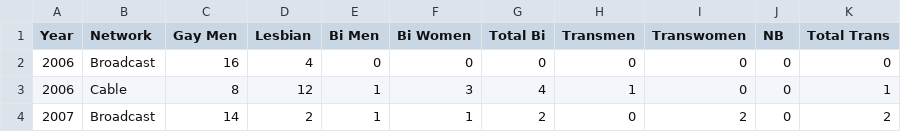
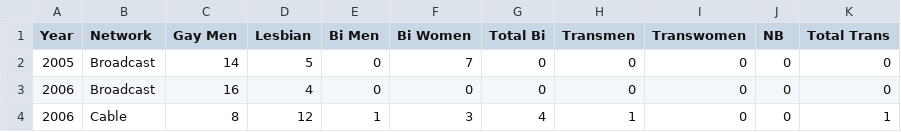
Before and after one commit to vanessazhenchen/dssg-jupyter, a CSV file: Data/lgbtTelevisionRepresentation2006-2017.csv, drawn as a sheet; only a part is shown; the shorter side is filled out with more unchanged rows; the diff names each change by its address in the sheet, - before the commit and + after, or states it on an @@ line.

Commit message:
Added 2005 Broadcast data to LGBT dataset

```diff
--- a/Data/lgbtTelevisionRepresentation2006-2017.csv
+++ b/Data/lgbtTelevisionRepresentation2006-2017.csv
+row 2: 2005 | Broadcast | 14 | 5 | 0 | 7 | 0 | 0 | 0 | 0 | 0
```
